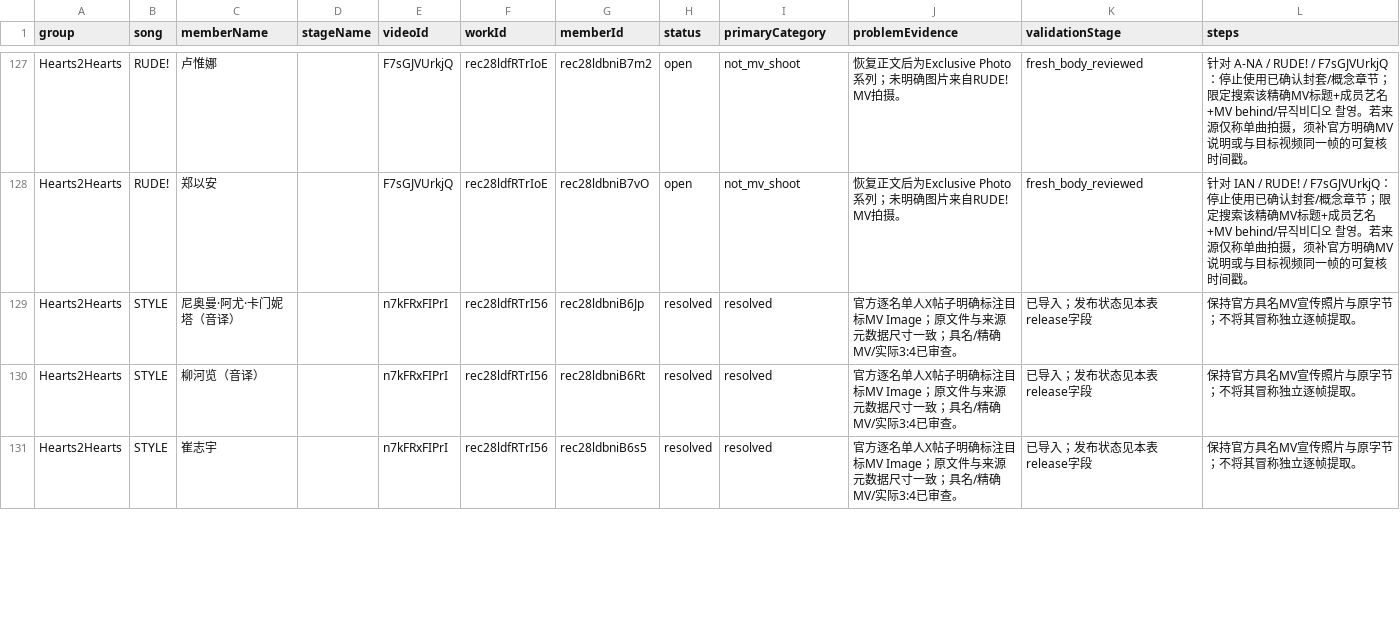
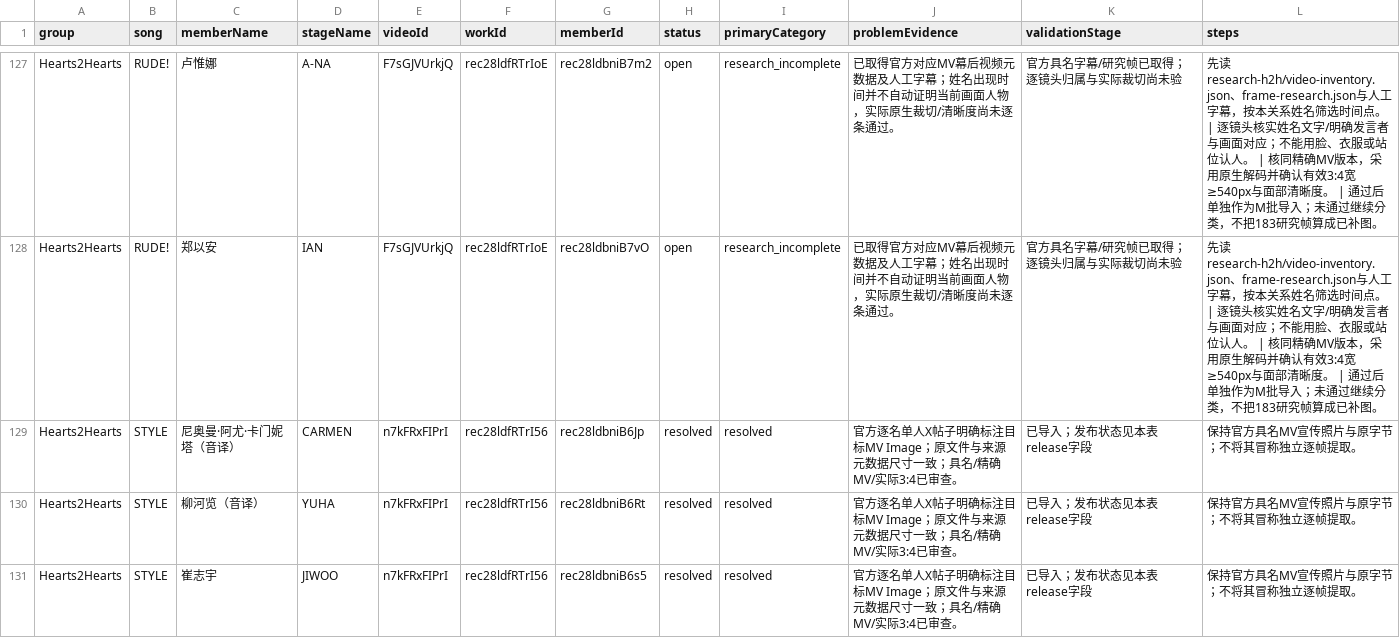
Before and after one commit to KAtOReNA7/idol, a CSV file: docs/codex/reports/20261026-gap-l/ledger.csv, drawn as a sheet; only a part is shown, gaps mark what is left out; the diff covers the shown part only; the diff names each change by its address in the sheet, - before the commit and + after, or states it on an @@ line.

```diff
--- a/docs/codex/reports/20261026-gap-l/ledger.csv
+++ b/docs/codex/reports/20261026-gap-l/ledger.csv
-D127 (stageName): (empty)
+D127 (stageName): A-NA
-I127:I128 (primaryCategory): not_mv_shoot
+I127:I128 (primaryCategory): research_incomplete
-J127:J128 (problemEvidence): 恢复正文后为Exclusive Photo系列；未明确图片来自RUDE! MV拍摄。
+J127:J128 (problemEvidence): 已取得官方对应MV幕后视频元数据及人工字幕；姓名出现时间并不自动证明当前画面人物，实际原生裁切/清晰度尚未逐条通过。
-K127:K128 (validationStage): fresh_body_reviewed
+K127:K128 (validationStage): 官方具名字幕/研究帧已取得；逐镜头归属与实际裁切尚未验
-L127 (steps): 针对 A-NA / RUDE! / F7sGJVUrkjQ：停止使用已确认封套/概念章节；限定搜索该精确MV标题+成员艺名+MV behind/뮤직비디오 촬영。若来源仅称单曲拍摄，须补官方明确MV说明或与目标视频同一帧的可复核时间戳。
+L127 (steps): 先读research-h2h/video-inventory.json、frame-research.json与人工字幕，按本关系姓名筛选时间点。 | 逐镜头核实姓名文字/明确发言者与画面对应；不能用脸、衣服或站位认人。 | 核同精确MV版本，采用原生解码并确认有效3:4宽≥540px与面部清晰度。 | 通过后单独作为M批导入；未通过继续分类，不把183研究帧算成已补图。
-D128 (stageName): (empty)
+D128 (stageName): IAN
-L128 (steps): 针对 IAN / RUDE! / F7sGJVUrkjQ：停止使用已确认封套/概念章节；限定搜索该精确MV标题+成员艺名+MV behind/뮤직비디오 촬영。若来源仅称单曲拍摄，须补官方明确MV说明或与目标视频同一帧的可复核时间戳。
+L128 (steps): 先读research-h2h/video-inventory.json、frame-research.json与人工字幕，按本关系姓名筛选时间点。 | 逐镜头核实姓名文字/明确发言者与画面对应；不能用脸、衣服或站位认人。 | 核同精确MV版本，采用原生解码并确认有效3:4宽≥540px与面部清晰度。 | 通过后单独作为M批导入；未通过继续分类，不把183研究帧算成已补图。
-D129 (stageName): (empty)
+D129 (stageName): CARMEN
-D130 (stageName): (empty)
+D130 (stageName): YUHA
-D131 (stageName): (empty)
+D131 (stageName): JIWOO
```
Also changed, not shown: 107 edited cells elsewhere in this file, 34 other files.
